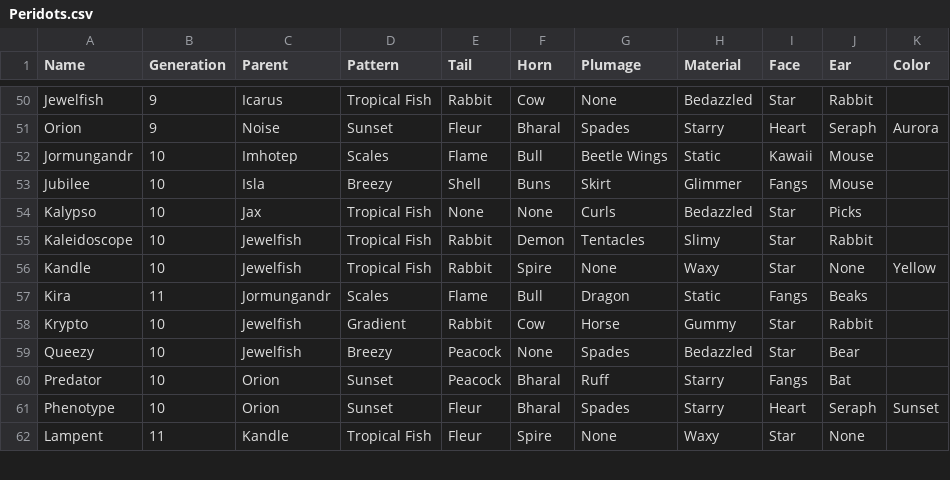
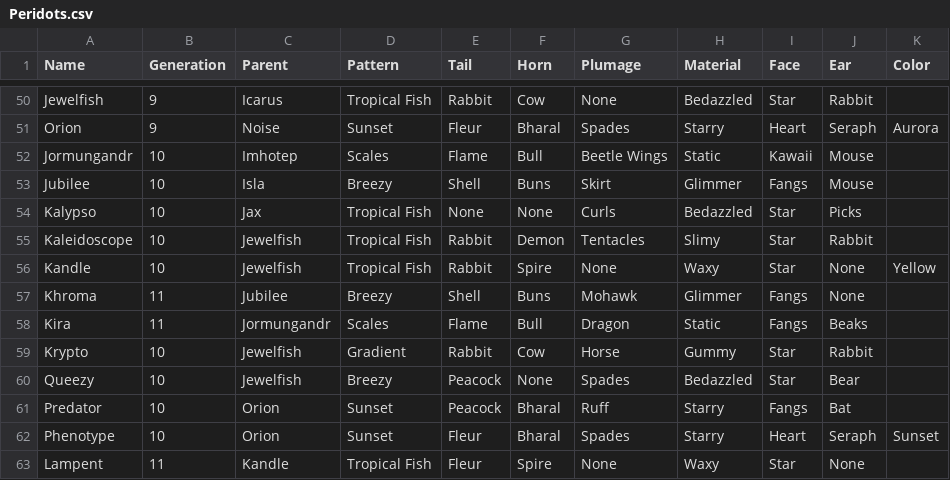
Before and after one commit to g1ddy/PeridotArchetypeFinder, a CSV file: assets/Peridots.csv, drawn as a sheet; only a part is shown, gaps mark what is left out.

Commit message:
Add new chameleon AT and remove achieved hit list

```diff
--- a/assets/Peridots.csv
+++ b/assets/Peridots.csv
@@ -56,2 +56,3 @@ Kaleidoscope,10,Jewelfish,Tropical Fish,Rabbit,Demon,Tentacles,Slimy,Star,Rabbit
 Kandle,10,Jewelfish,Tropical Fish,Rabbit,Spire,None,Waxy,Star,None,Yellow
+Khroma,11,Jubilee,Breezy,Shell,Buns,Mohawk,Glimmer,Fangs,None,
 Kira,11,Jormungandr,Scales,Flame,Bull,Dragon,Static,Fangs,Beaks,
```
Also changed, not shown: 8 other files.
